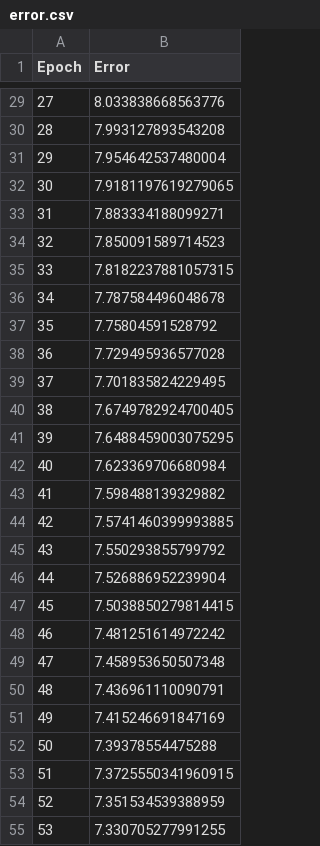
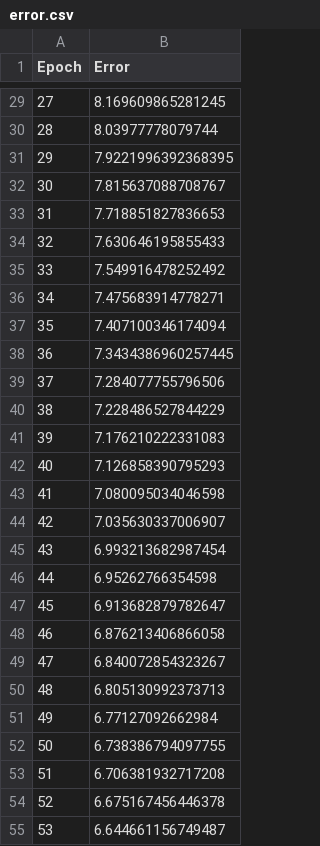
Before and after one commit to PEEMAI2004/neural_animation, a CSV file: error.csv, drawn as a sheet; only a part is shown, gaps mark what is left out; the diff covers the shown part only.

```diff
--- a/error.csv
+++ b/error.csv
@@ -29,27 +29,27 @@ Epoch,Error
-27,8.033838668563776
-28,7.993127893543208
-29,7.954642537480004
-30,7.9181197619279065
-31,7.883334188099271
-32,7.850091589714523
-33,7.8182237881057315
-34,7.787584496048678
-35,7.75804591528792
-36,7.729495936577028
-37,7.701835824229495
-38,7.6749782924700405
-39,7.6488459003075295
-40,7.623369706680984
-41,7.598488139329882
-42,7.5741460399993885
-43,7.550293855799792
-44,7.526886952239904
-45,7.5038850279814415
-46,7.481251614972242
-47,7.458953650507348
-48,7.436961110090791
-49,7.415246691847169
-50,7.39378554475288
-51,7.3725550341960915
-52,7.351534539388959
-53,7.330705277991255
+27,8.169609865281245
+28,8.03977778079744
+29,7.9221996392368395
+30,7.815637088708767
+31,7.718851827836653
+32,7.630646195855433
+33,7.549916478252492
+34,7.475683914778271
+35,7.407100346174094
+36,7.3434386960257445
+37,7.284077755796506
+38,7.228486527844229
+39,7.176210222331083
+40,7.126858390795293
+41,7.080095034046598
+42,7.035630337006907
+43,6.993213682987454
+44,6.95262766354598
+45,6.913682879782647
+46,6.876213406866058
+47,6.840072854323267
+48,6.805130992373713
+49,6.77127092662984
+50,6.738386794097755
+51,6.706381932717208
+52,6.675167456446378
+53,6.644661156749487
```
Also changed, not shown: 73 edited cells elsewhere in this file, 1 other file.
